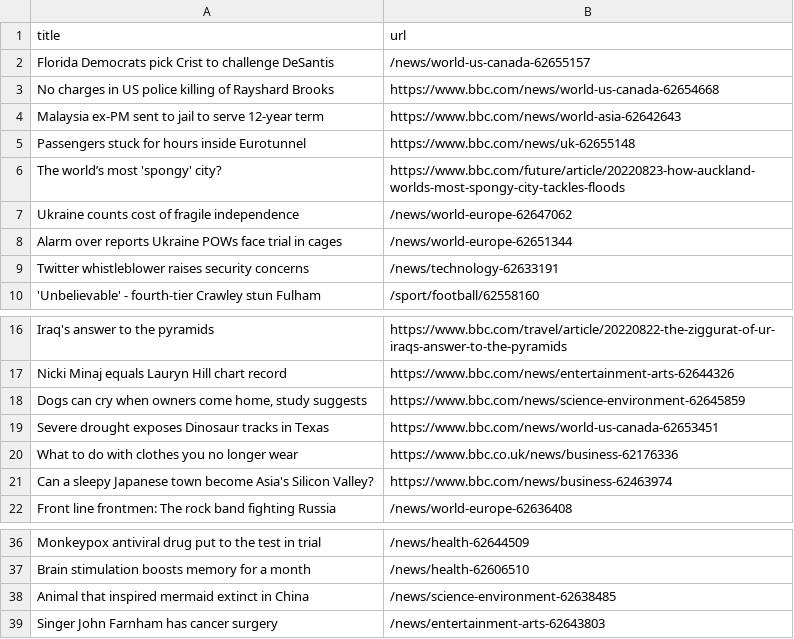
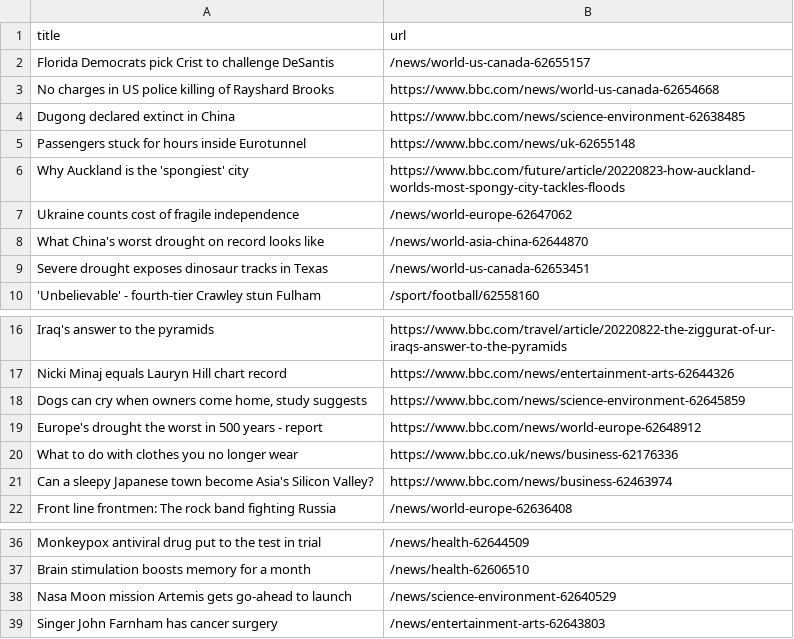
Before and after one commit to amanda-chn/automatic-scraper-bbc, a CSV file: bbc.csv, drawn as a sheet; only a part is shown, gaps mark what is left out.

```diff
--- a/bbc.csv
+++ b/bbc.csv
@@ -3,8 +3,8 @@ Florida Democrats pick Crist to challenge DeSantis,/news/world-us-canada-6265515
 No charges in US police killing of Rayshard Brooks,https://www.bbc.com/news/world-us-canada-62654668
-Malaysia ex-PM sent to jail to serve 12-year term,https://www.bbc.com/news/world-asia-62642643
+Dugong declared extinct in China,https://www.bbc.com/news/science-environment-62638485
 Passengers stuck for hours inside Eurotunnel,https://www.bbc.com/news/uk-62655148
-The world’s most 'spongy' city?,https://www.bbc.com/future/article/20220823-how-auckland-worlds-most-spongy-city-tackles-floods
+Why Auckland is the 'spongiest' city,https://www.bbc.com/future/article/20220823-how-auckland-worlds-most-spongy-city-tackles-floods
 Ukraine counts cost of fragile independence,/news/world-europe-62647062
-Alarm over reports Ukraine POWs face trial in cages,/news/world-europe-62651344
-Twitter whistleblower raises security concerns,/news/technology-62633191
+What China's worst drought on record looks like,/news/world-asia-china-62644870
+Severe drought exposes dinosaur tracks in Texas,/news/world-us-canada-62653451
 'Unbelievable' - fourth-tier Crawley stun Fulham,/sport/football/62558160
@@ -18,3 +18,3 @@ Nicki Minaj equals Lauryn Hill chart record,https://www.bbc.com/news/entertainme
 "Dogs can cry when owners come home, study suggests",https://www.bbc.com/news/science-environment-62645859
-Severe drought exposes Dinosaur tracks in Texas,https://www.bbc.com/news/world-us-canada-62653451
+Europe's drought the worst in 500 years - report,https://www.bbc.com/news/world-europe-62648912
 What to do with clothes you no longer wear,https://www.bbc.co.uk/news/business-62176336
@@ -37,3 +37,3 @@ Monkeypox antiviral drug put to the test in trial,/news/health-62644509
 Brain stimulation boosts memory for a month,/news/health-62606510
-Animal that inspired mermaid extinct in China,/news/science-environment-62638485
+Nasa Moon mission Artemis gets go-ahead to launch,/news/science-environment-62640529
 Singer John Farnham has cancer surgery,/news/entertainment-arts-62643803
```
